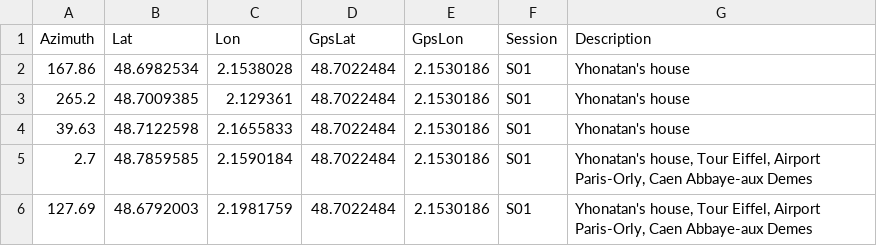
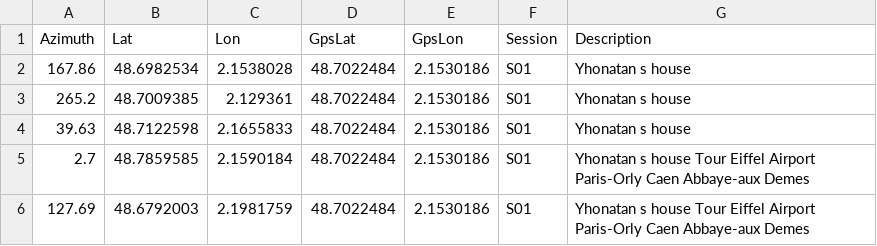
Before and after one commit to yjiquiapaza/resection-analysis, a CSV file: resection_log_golden1.csv, drawn as a sheet.

```diff
--- a/resection_log_golden1.csv
+++ b/resection_log_golden1.csv
@@ -1,6 +1,6 @@
 Azimuth,Lat,Lon,GpsLat,GpsLon,Session,Description
-167.86,48.6982534,2.1538028,48.7022484,2.1530186,S01,Yhonatan's house
-265.2,48.7009385,2.129361,48.7022484,2.1530186,S01,Yhonatan's house
-39.63,48.7122598,2.1655833,48.7022484,2.1530186,S01,Yhonatan's house
-2.7,48.7859585,2.1590184,48.7022484,2.1530186,S01,"Yhonatan's house, Tour Eiffel, Airport Paris-Orly, Caen Abbaye-aux Demes"
-127.69,48.6792003,2.1981759,48.7022484,2.1530186,S01,"Yhonatan's house, Tour Eiffel, Airport Paris-Orly, Caen Abbaye-aux Demes"
+167.86,48.6982534,2.1538028,48.7022484,2.1530186,S01,Yhonatan s house
+265.2,48.7009385,2.129361,48.7022484,2.1530186,S01,Yhonatan s house
+39.63,48.7122598,2.1655833,48.7022484,2.1530186,S01,Yhonatan s house
+2.7,48.7859585,2.1590184,48.7022484,2.1530186,S01,Yhonatan s house Tour Eiffel Airport Paris-Orly Caen Abbaye-aux Demes
+127.69,48.6792003,2.1981759,48.7022484,2.1530186,S01,Yhonatan s house Tour Eiffel Airport Paris-Orly Caen Abbaye-aux Demes
```
Also changed, not shown: resection_log_golden2.csv, resection_log_golden3.csv, 12 other files.
